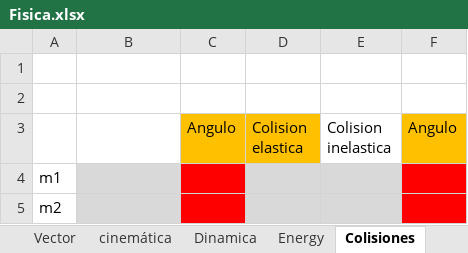
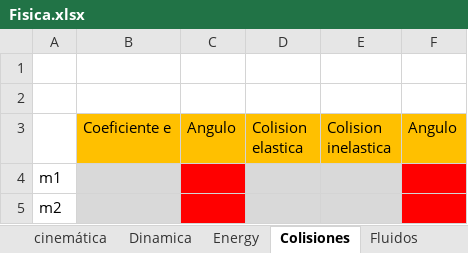
Before and after one commit to Danko-Denchuk/physicsfordummies, an Excel workbook: Fisica.xlsx, sheet Colisiones, drawn as a sheet; only a part is shown; values as stored, in another font and other column widths than the file's, no borders; the diff names each change by its address in the sheet, - before the commit and + after, or states it on an @@ line.

```diff
--- a/Fisica.xlsx (sheet Colisiones)
+++ b/Fisica.xlsx (sheet Colisiones)
-B3: (empty)
+B3: Coeficiente e
-B3 fill: none
+B3 fill: #FFC000
-E3 fill: none
+E3 fill: #FFC000
```
Also changed, not shown: sheet Dinamica, sheet Fluidos, sheet Energy, sheet cinemática, sheet Vectores, other sheet tabs, charts or pictures.
